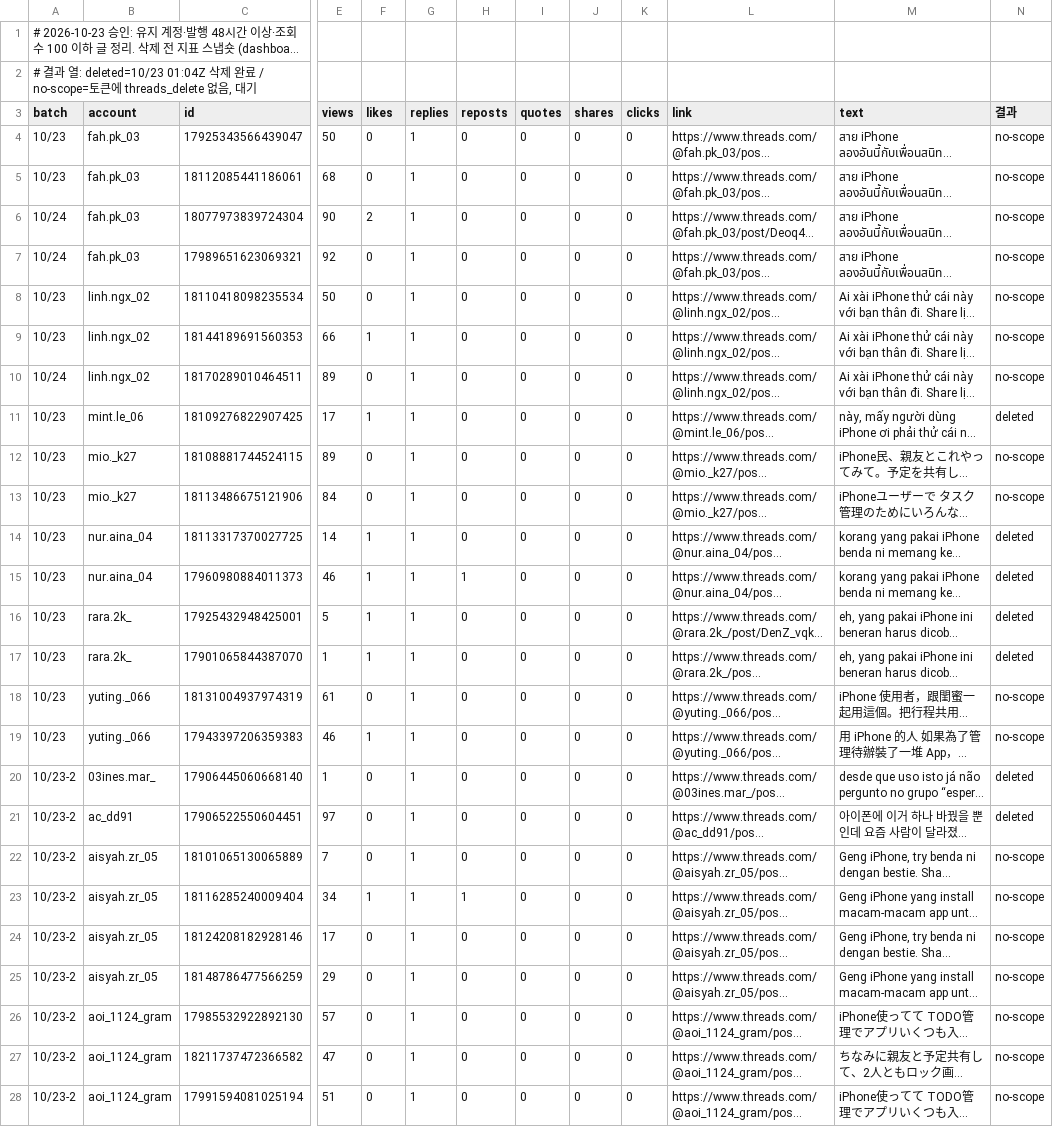
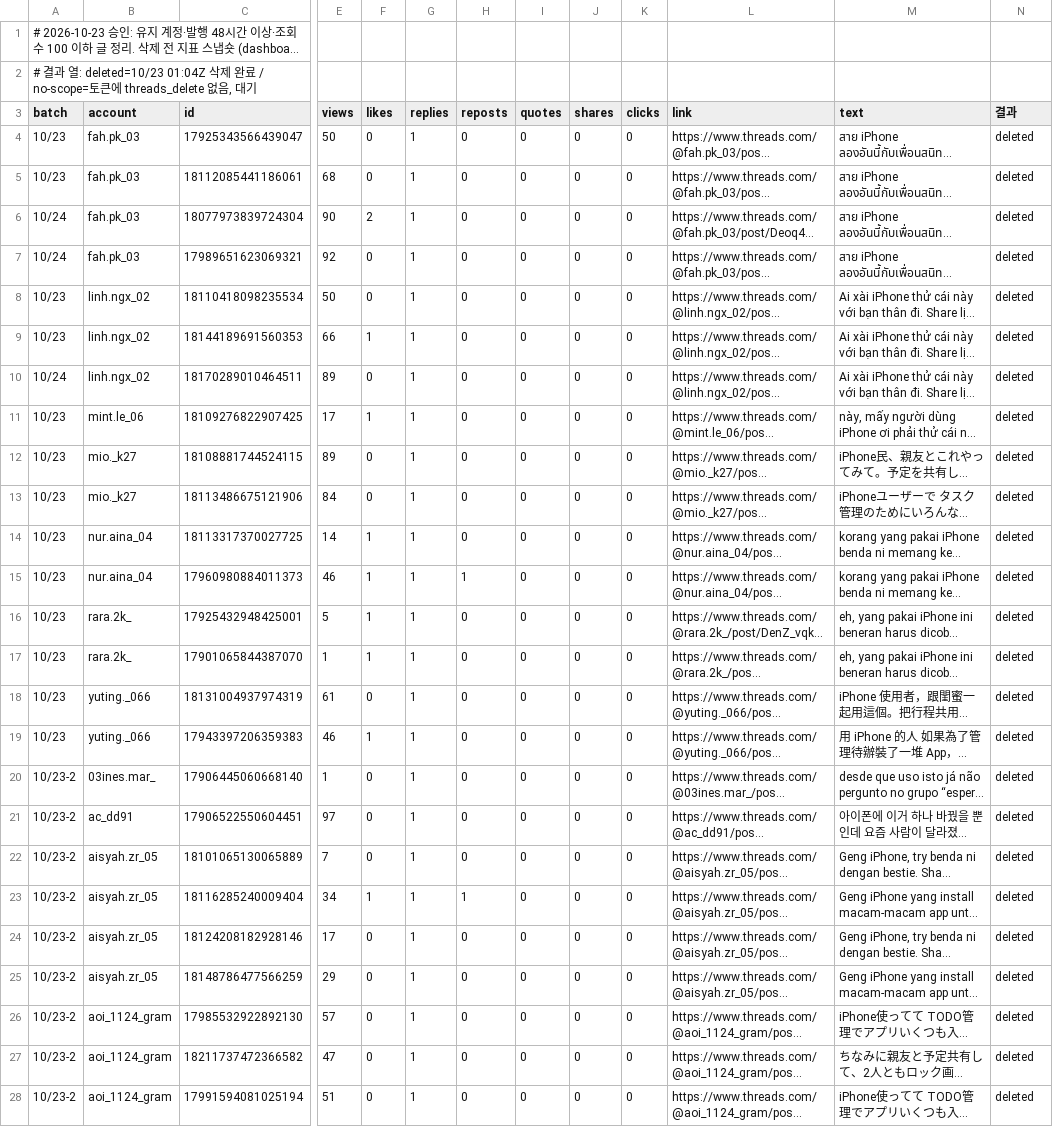
Before and after one commit to ungchun/thread-images, a TSV file: research/deleted_2026-10.tsv, drawn as a sheet; only a part is shown, gaps mark what is left out; long unchanged cells end in …; the diff covers the shown part only; the diff names each change by its address in the sheet, - before the commit and + after, or states it on an @@ line.

```diff
--- a/research/deleted_2026-10.tsv
+++ b/research/deleted_2026-10.tsv
-N4:N10 (결과): no-scope
+N4:N10 (결과): deleted
-N12:N13 (결과): no-scope
+N12:N13 (결과): deleted
-N18:N19 (결과): no-scope
+N18:N19 (결과): deleted
-N22:N28 (결과): no-scope
+N22:N28 (결과): deleted
```
Also changed, not shown: 36 edited cells elsewhere in this file, 1 other file.
